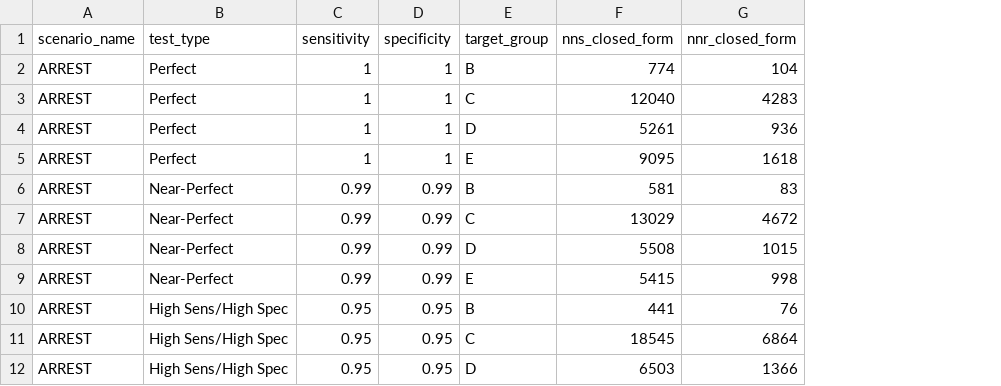
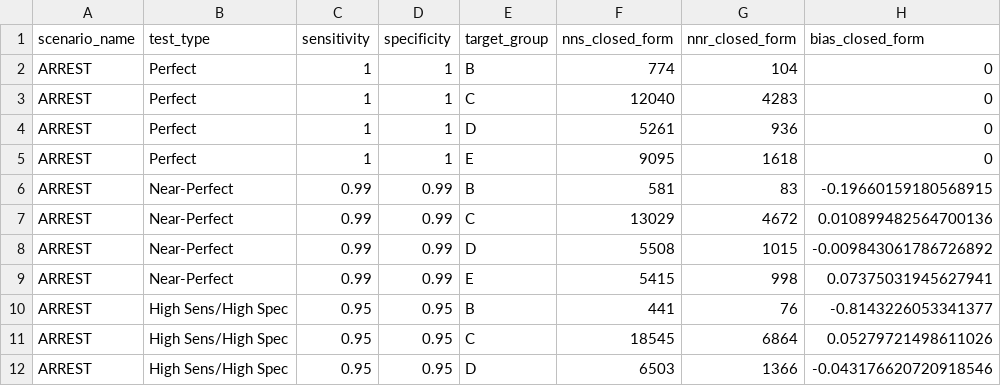
Before and after one commit to gushamilton/sab_het, a TSV file: results/tables/aim3_closed_form_summary.tsv, drawn as a sheet; only a part is shown; the diff names each change by its address in the sheet, - before the commit and + after, or states it on an @@ line.

Commit message:
Update simulation results with bias/MSE calculations

```diff
--- a/results/tables/aim3_closed_form_summary.tsv
+++ b/results/tables/aim3_closed_form_summary.tsv
+column H (bias_closed_form), rows 2-12: 0 | 0 | 0 | 0 | -0.19660159180568915 | 0.010899482564700136 | -0.009843061786726892 | 0.07375031945627941 | -0.8143226053341377 | 0.05279721498611026 | -0.043176620720918546
```
Also changed, not shown: results/tables/aim1_power_summary.tsv, 4 other files.
